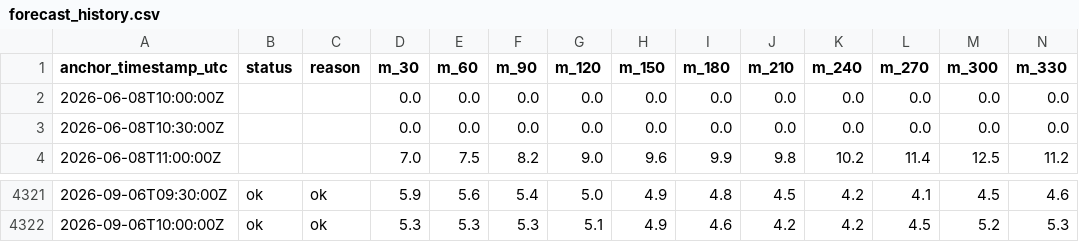
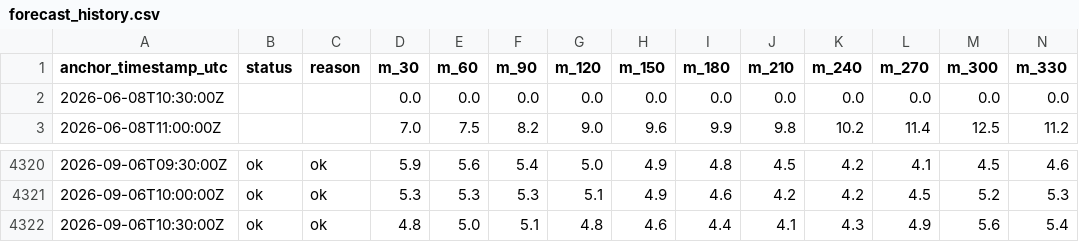
Before and after one commit to aliai1225/ap-prediction, a CSV file: site/data/forecast_history.csv, drawn as a sheet; only a part is shown, gaps mark what is left out; removed rows and columns are numbered as before the commit, all else as after; rows hold the shown columns only; the diff names each change by its address in the sheet, - before the commit and + after, or states it on an @@ line.

```diff
--- a/site/data/forecast_history.csv
+++ b/site/data/forecast_history.csv
-row 2: 2026-06-08T10:00:00Z |  |  | 0.0 | 0.0 | 0.0 | 0.0 | 0.0 | 0.0 | 0.0 | 0.0 | 0.0 | 0.0 | 0.0
+row 4322: 2026-09-06T10:30:00Z | ok | ok | 4.8 | 5.0 | 5.1 | 4.8 | 4.6 | 4.4 | 4.1 | 4.3 | 4.9 | 5.6 | 5.4
```
Also changed, not shown: 3 other files.
